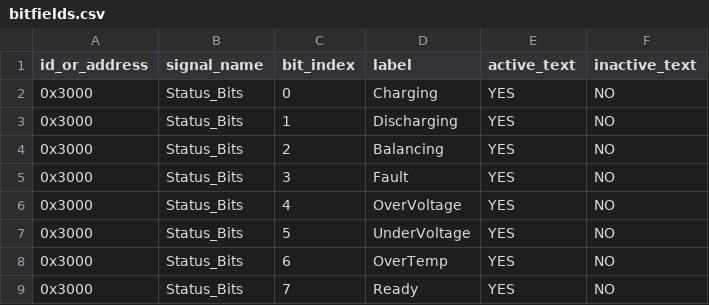
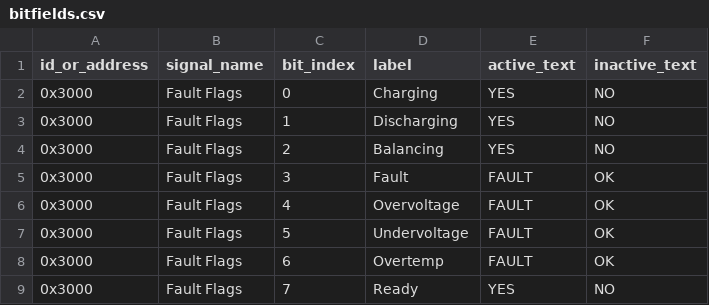
Before and after one commit to P-Shreyas543/Bytehound, a CSV file: app/resources/config_template/bitfields.csv, drawn as a sheet.

```diff
--- a/app/resources/config_template/bitfields.csv
+++ b/app/resources/config_template/bitfields.csv
@@ -1,9 +1,9 @@
 id_or_address,signal_name,bit_index,label,active_text,inactive_text
-0x3000,Status_Bits,0,Charging,YES,NO
-0x3000,Status_Bits,1,Discharging,YES,NO
-0x3000,Status_Bits,2,Balancing,YES,NO
-0x3000,Status_Bits,3,Fault,YES,NO
-0x3000,Status_Bits,4,OverVoltage,YES,NO
-0x3000,Status_Bits,5,UnderVoltage,YES,NO
-0x3000,Status_Bits,6,OverTemp,YES,NO
-0x3000,Status_Bits,7,Ready,YES,NO
+0x3000,Fault Flags,0,Charging,YES,NO
+0x3000,Fault Flags,1,Discharging,YES,NO
+0x3000,Fault Flags,2,Balancing,YES,NO
+0x3000,Fault Flags,3,Fault,FAULT,OK
+0x3000,Fault Flags,4,Overvoltage,FAULT,OK
+0x3000,Fault Flags,5,Undervoltage,FAULT,OK
+0x3000,Fault Flags,6,Overtemp,FAULT,OK
+0x3000,Fault Flags,7,Ready,YES,NO
```
Also changed, not shown: app/resources/config_template/protocol.csv, app/resources/config_template/variables.csv, 7 other files.
